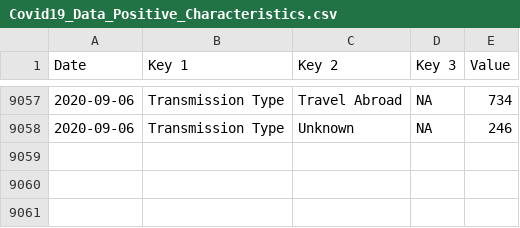
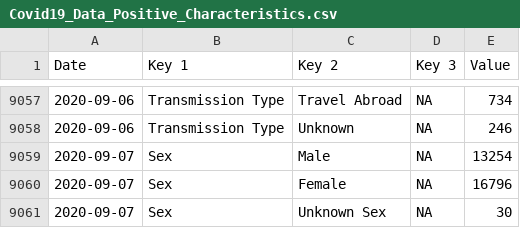
Before and after one commit to DavideMagno/IrelandCovidData, a CSV file: Covid19_Data_Positive_Characteristics.csv, drawn as a sheet; only a part is shown, gaps mark what is left out.

```diff
--- a/Covid19_Data_Positive_Characteristics.csv
+++ b/Covid19_Data_Positive_Characteristics.csv
@@ -9058 +9058,4 @@
 2020-09-06,"Transmission Type","Unknown",NA,246
+2020-09-07,"Sex","Male",NA,13254
+2020-09-07,"Sex","Female",NA,16796
+2020-09-07,"Sex","Unknown Sex",NA,30
```
Also changed, not shown: Covid19_Data_Total_Ireland.csv.
